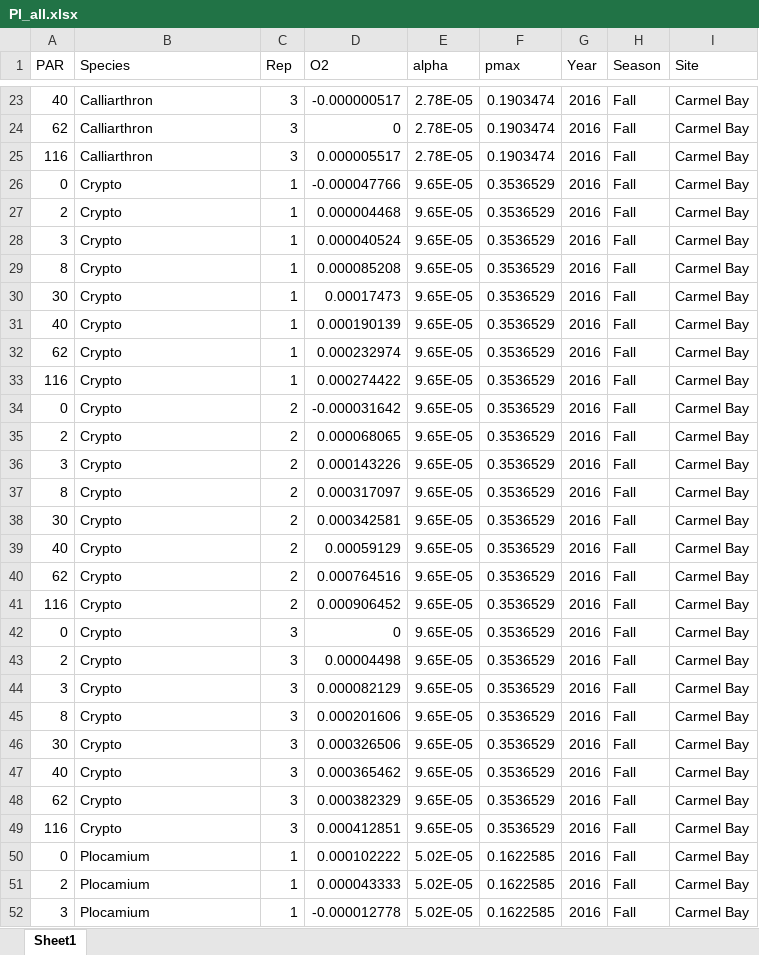
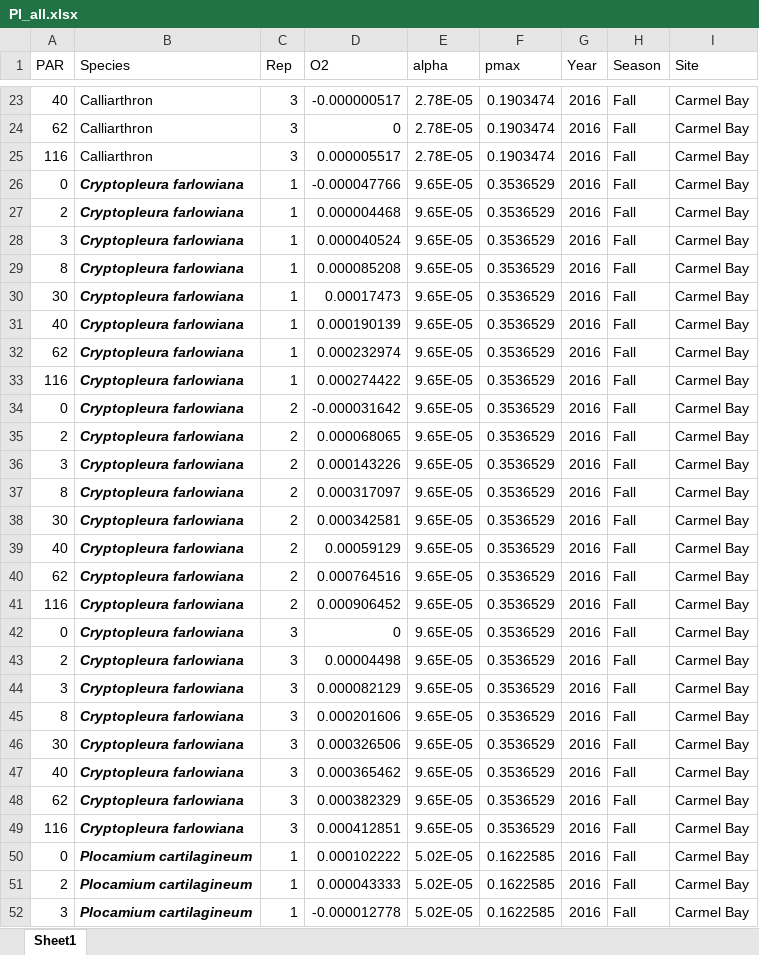
Before and after one commit to mspector13/McHugh-et-al, an Excel workbook: PI_all.xlsx, sheet Sheet1, drawn as a sheet; only a part is shown, gaps mark what is left out; values as stored, in another font and other column widths than the file's, no borders; the diff covers the shown part only; the diff names each change by its address in the sheet, - before the commit and + after, or states it on an @@ line.

```diff
--- a/PI_all.xlsx (sheet Sheet1)
+++ b/PI_all.xlsx (sheet Sheet1)
-B26:B49 (Species): Crypto
+B26:B49 (Species): Cryptopleura farlowiana
@@ B26:B52 bold: off → on, italic: off → on @@
-B50:B52 (Species): Plocamium
+B50:B52 (Species): Plocamium cartilagineum
```
Also changed, not shown: 885 edited cells and cell formats elsewhere in this sheet, 1 other file.
